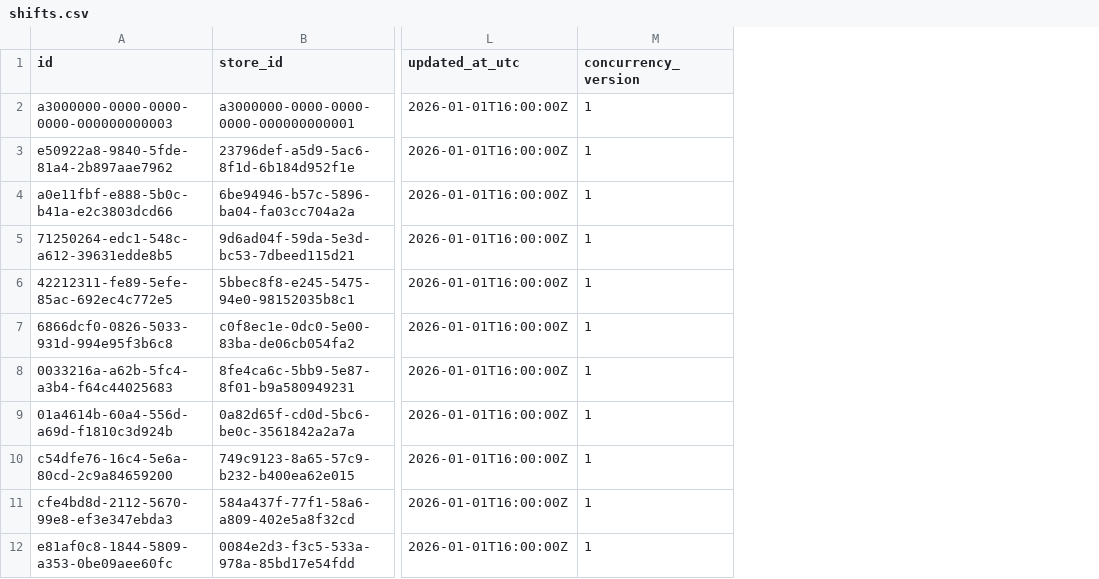
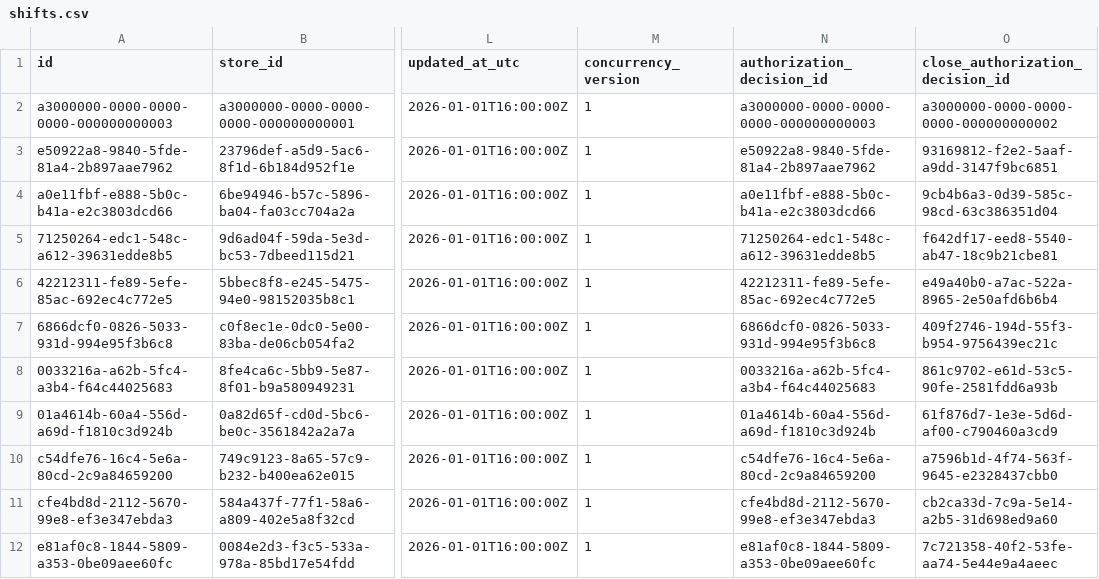
Before and after one commit to nexaconnect12-lab/nexa-connect, a CSV file: src/Tools/NexaConnect.DataGeneration/ImportPackages/POS/shifts.csv, drawn as a sheet; only a part is shown, gaps mark what is left out; the diff names each change by its address in the sheet, - before the commit and + after, or states it on an @@ line.

Commit message:
*Modified: generated sample data

```diff
--- a/src/Tools/NexaConnect.DataGeneration/ImportPackages/POS/shifts.csv
+++ b/src/Tools/NexaConnect.DataGeneration/ImportPackages/POS/shifts.csv
+column N (authorization_decision_id), rows 2-12: a3000000-0000-0000-0000-000000000003 | e50922a8-9840-5fde-81a4-2b897aae7962 | a0e11fbf-e888-5b0c-b41a-e2c3803dcd66 | 71250264-edc1-548c-a612-39631edde8b5 | 42212311-fe89-5efe-85ac-692ec4c772e5 | 6866dcf0-0826-5033-931d-994e95f3b6c8 | 0033216a-a62b-5fc4-a3b4-f64c44025683 | 01a4614b-60a4-556d-a69d-f1810c3d924b | c54dfe76-16c4-5e6a-80cd-2c9a84659200 | cfe4bd8d-2112-5670-99e8-ef3e347ebda3 | e81af0c8-1844-5809-a353-0be09aee60fc
+column O (close_authorization_decision_id), rows 2-12: a3000000-0000-0000-0000-000000000002 | 93169812-f2e2-5aaf-a9dd-3147f9bc6851 | 9cb4b6a3-0d39-585c-98cd-63c386351d04 | f642df17-eed8-5540-ab47-18c9b21cbe81 | e49a40b0-a7ac-522a-8965-2e50afd6b6b4 | 409f2746-194d-55f3-b954-9756439ec21c | 861c9702-e61d-53c5-90fe-2581fdd6a93b | 61f876d7-1e3e-5d6d-af00-c790460a3cd9 | a7596b1d-4f74-563f-9645-e2328437cbb0 | cb2ca33d-7c9a-5e14-a2b5-31d698ed9a60 | 7c721358-40f2-53fe-aa74-5e44e9a4aeec
```
Also changed, not shown: src/Tools/NexaConnect.DataGeneration/ImportPackages/Payment/provider_transactions.csv, 11 other files.
